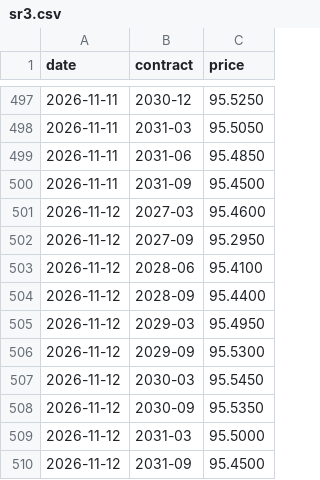
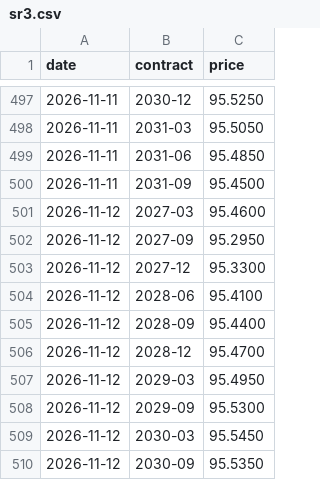
Before and after one commit to henrylin1009/us-rates-monitor, a CSV file: docs/data/sr3.csv, drawn as a sheet; only a part is shown, gaps mark what is left out; the shorter side is filled out with more unchanged rows.

Commit message:
data: 2026-11-12

```diff
--- a/docs/data/sr3.csv
+++ b/docs/data/sr3.csv
@@ -502,4 +502,6 @@ date,contract,price
 2026-11-12,2027-09,95.2950
+2026-11-12,2027-12,95.3300
 2026-11-12,2028-06,95.4100
 2026-11-12,2028-09,95.4400
+2026-11-12,2028-12,95.4700
 2026-11-12,2029-03,95.4950
```
Also changed, not shown: 1 other file.
